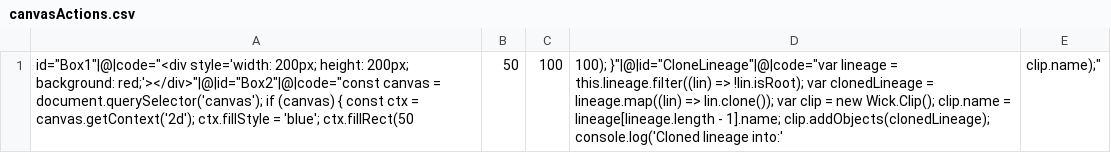
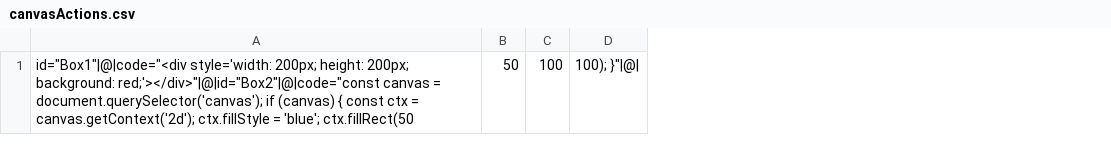
Before and after one commit to lukeo25/W-EAddons, a CSV file: canvasActions.csv, drawn as a sheet; removed rows and columns are numbered as before the commit, all else as after; the diff names each change by its address in the sheet, - before the commit and + after, or states it on an @@ line.

Commit message:
Update canvasActions.csv

```diff
--- a/canvasActions.csv
+++ b/canvasActions.csv
-column D, row 1: 100); }"|@|id="CloneLineage"|@|code="var lineage = this.lineage.filter((lin) => !lin.isRoot); var clonedLineage = lineage.map((lin) => lin.clone()); var clip = new Wick.Clip(); clip.name = lineage[lineage.length - 1].name; clip.addObjects(clonedLineage); console.log('Cloned lineage into:'
-column E, row 1: clip.name);"
+column D, row 1: 100); }"|@|
```
